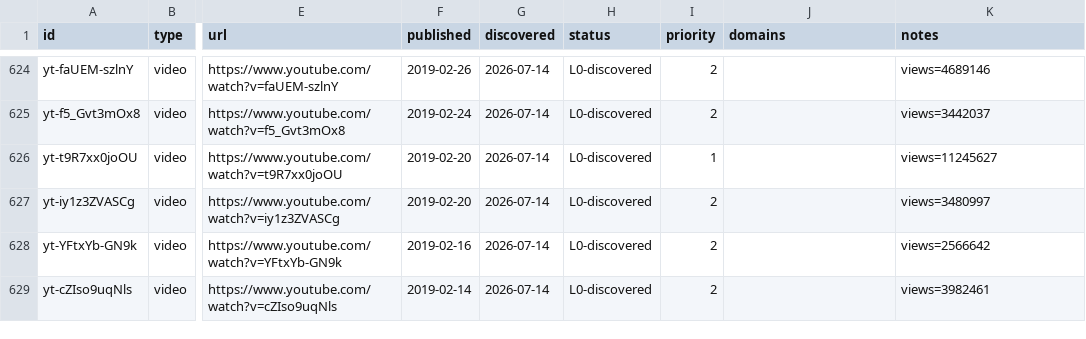
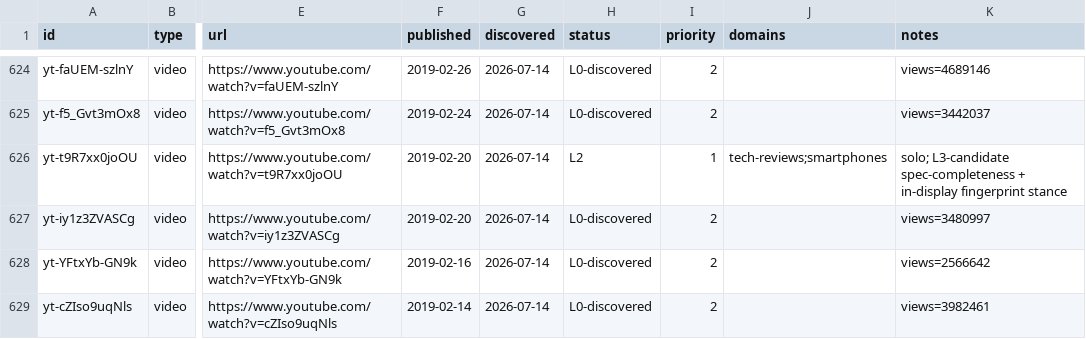
Before and after one commit to claes-work/mkbhd-clone, a CSV file: pipeline/ledger.csv, drawn as a sheet; only a part is shown, gaps mark what is left out; the diff covers the shown part only; the diff names each change by its address in the sheet, - before the commit and + after, or states it on an @@ line.

```diff
--- a/pipeline/ledger.csv
+++ b/pipeline/ledger.csv
-H626 (status): L0-discovered
+H626 (status): L2
-J626 (domains): (empty)
+J626 (domains): tech-reviews;smartphones
-K626 (notes): views=11245627
+K626 (notes): solo; L3-candidate spec-completeness + in-display fingerprint stance
```
Also changed, not shown: 21 edited cells elsewhere in this file, 11 other files.
